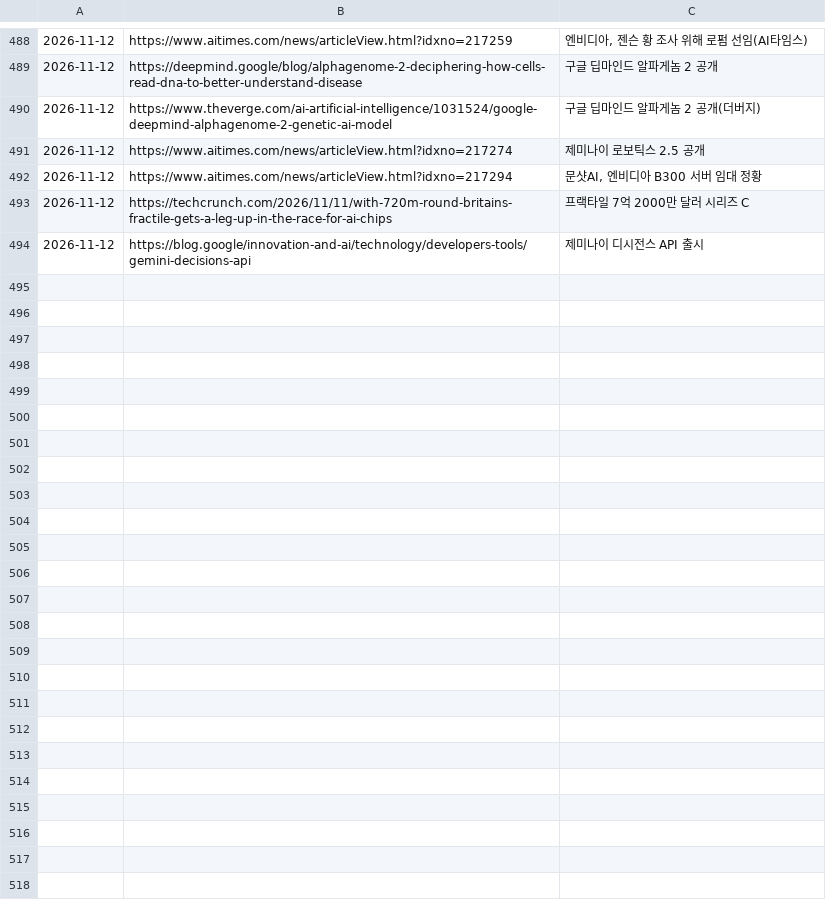
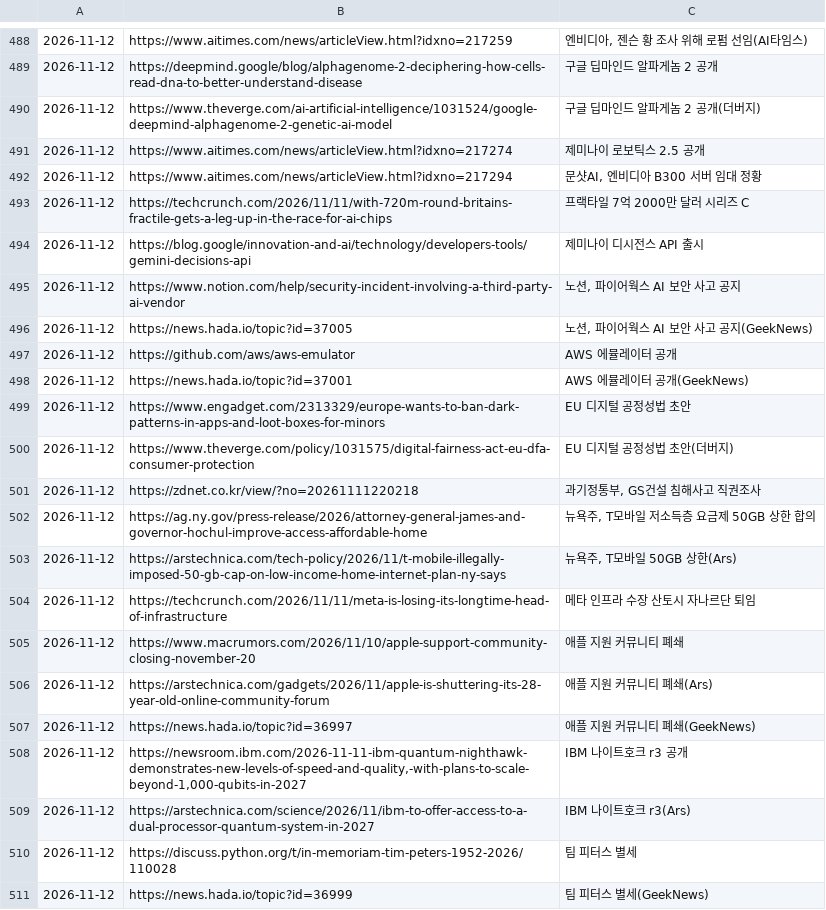
Before and after one commit to Jaesung-kim/it-news, a TSV file: data/seen.tsv, drawn as a sheet; only a part is shown, gaps mark what is left out; the diff names each change by its address in the sheet, - before the commit and + after, or states it on an @@ line.

```diff
--- a/data/seen.tsv
+++ b/data/seen.tsv
+row 495: 2026-11-12 | https://www.notion.com/help/security-incident-involving-a-third-party-ai-vendor | 노션, 파이어웍스 AI 보안 사고 공지
+row 496: 2026-11-12 | https://news.hada.io/topic?id=37005 | 노션, 파이어웍스 AI 보안 사고 공지(GeekNews)
+row 497: 2026-11-12 | https://github.com/aws/aws-emulator | AWS 에뮬레이터 공개
+row 498: 2026-11-12 | https://news.hada.io/topic?id=37001 | AWS 에뮬레이터 공개(GeekNews)
+row 499: 2026-11-12 | https://www.engadget.com/2313329/europe-wants-to-ban-dark-patterns-in-apps-and-loot-boxes-for-minors | EU 디지털 공정성법 초안
+row 500: 2026-11-12 | https://www.theverge.com/policy/1031575/digital-fairness-act-eu-dfa-consumer-protection | EU 디지털 공정성법 초안(더버지)
+row 501: 2026-11-12 | https://zdnet.co.kr/view/?no=20261111220218 | 과기정통부, GS건설 침해사고 직권조사
+row 502: 2026-11-12 | https://ag.ny.gov/press-release/2026/attorney-general-james-and-governor-hochul-improve-access-affordable-home | 뉴욕주, T모바일 저소득층 요금제 50GB 상한 합의
+row 503: 2026-11-12 | https://arstechnica.com/tech-policy/2026/11/t-mobile-illegally-imposed-50-gb-cap-on-low-income-home-internet-plan-ny-says | 뉴욕주, T모바일 50GB 상한(Ars)
+row 504: 2026-11-12 | https://techcrunch.com/2026/11/11/meta-is-losing-its-longtime-head-of-infrastructure | 메타 인프라 수장 산토시 자나르단 퇴임
+row 505: 2026-11-12 | https://www.macrumors.com/2026/11/10/apple-support-community-closing-november-20 | 애플 지원 커뮤니티 폐쇄
+row 506: 2026-11-12 | https://arstechnica.com/gadgets/2026/11/apple-is-shuttering-its-28-year-old-online-community-forum | 애플 지원 커뮤니티 폐쇄(Ars)
+row 507: 2026-11-12 | https://news.hada.io/topic?id=36997 | 애플 지원 커뮤니티 폐쇄(GeekNews)
+row 508: 2026-11-12 | https://newsroom.ibm.com/2026-11-11-ibm-quantum-nighthawk-demonstrates-new-levels-of-speed-and-quality,-with-plans-to-scale-beyond-1,000-qubits-in-2027 | IBM 나이트호크 r3 공개
+row 509: 2026-11-12 | https://arstechnica.com/science/2026/11/ibm-to-offer-access-to-a-dual-processor-quantum-system-in-2027 | IBM 나이트호크 r3(Ars)
+row 510: 2026-11-12 | https://discuss.python.org/t/in-memoriam-tim-peters-1952-2026/110028 | 팀 피터스 별세
+row 511: 2026-11-12 | https://news.hada.io/topic?id=36999 | 팀 피터스 별세(GeekNews)
```
Also changed, not shown: 11 other files.
